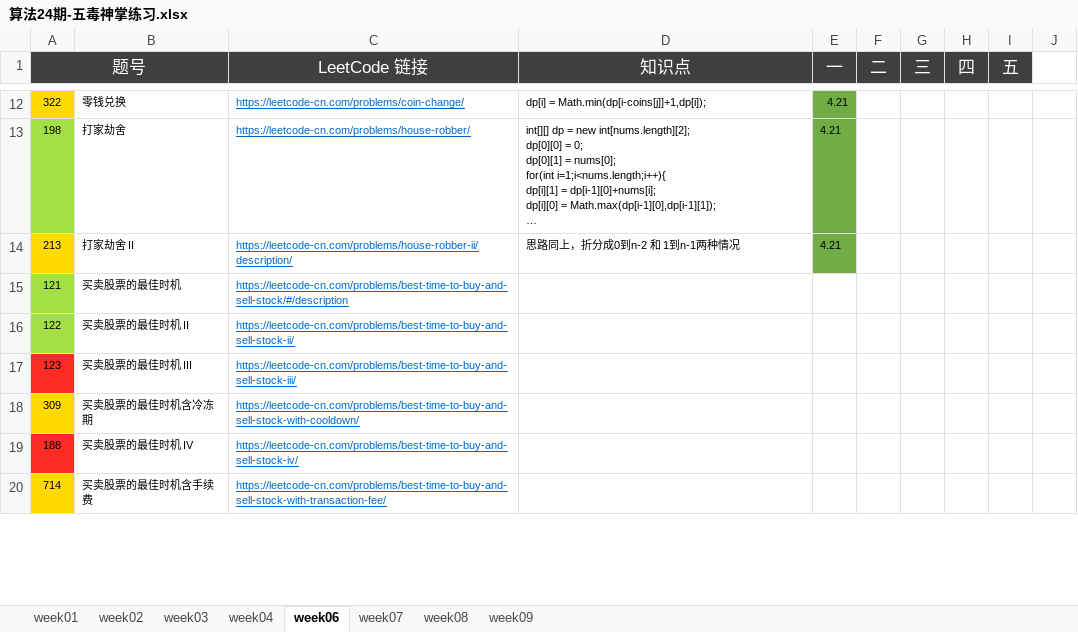
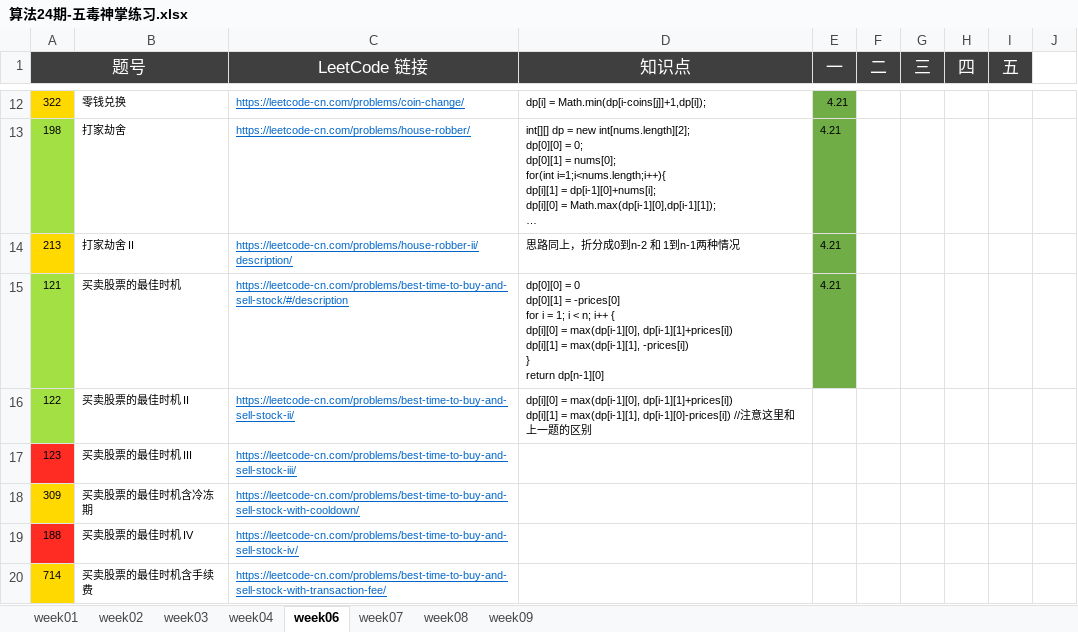
Before and after one commit to Quan-heng/LeetCodeTraining, an Excel workbook: 算法24期-五毒神掌练习.xlsx, sheet week06, drawn as a sheet; only a part is shown, gaps mark what is left out; long unchanged cells end in …; values as stored, in another font and other column widths than the file's, no borders; ↵ is a line break in a cell; the diff names each change by its address in the sheet, - before the commit and + after, or states it on an @@ line.

Commit message:
Merge branch 'master' of https://github.com/Quan-heng/LeetCodeTraining
# Conflicts:
#	算法24期-五毒神掌练习.xlsx

```diff
--- a/算法24期-五毒神掌练习.xlsx (sheet week06)
+++ b/算法24期-五毒神掌练习.xlsx (sheet week06)
-D15 (知识点): (empty)
+D15 (知识点): dp[0][0] = 0 ↵ dp[0][1] = -prices[0] ↵ for i = 1; i < n; i++ { ↵ dp[i][0] = max(dp[i-1][0], dp[i-1][1]+prices[i]) ↵ dp[i][1] = max(dp[i-1][1], -prices[i]) ↵ } ↵ return dp[n-1][0]
-E15 (一): (empty)
+E15 (一): 4.21
-E15 fill: none
+E15 fill: #70AD47
-D16 (知识点): (empty)
+D16 (知识点): dp[i][0] = max(dp[i-1][0], dp[i-1][1]+prices[i]) ↵ dp[i][1] = max(dp[i-1][1], dp[i-1][0]-prices[i]) //注意这里和上一题的区别
```
Also changed, not shown: 2 other files.
